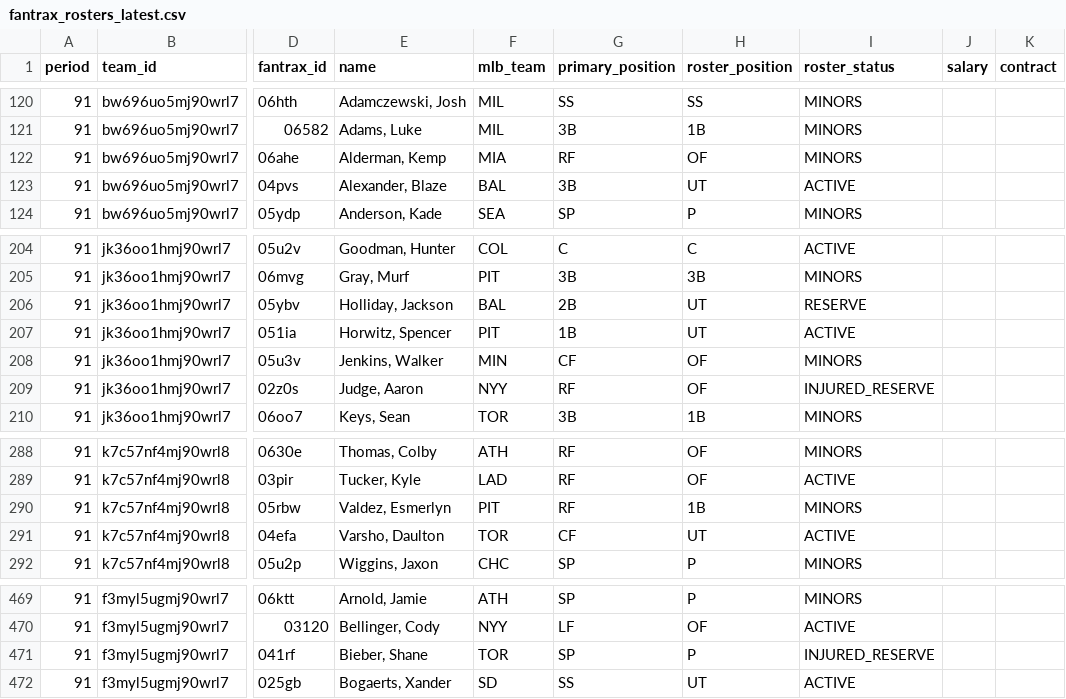
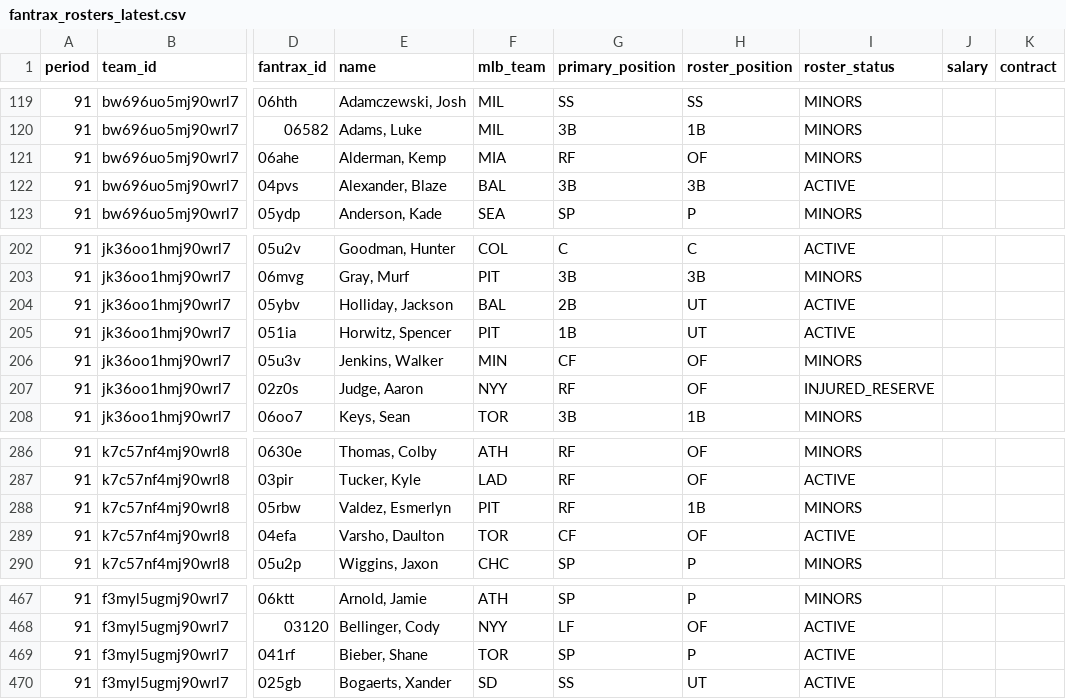
Before and after one commit to youtube-dinner/baseball_analytics, a CSV file: outputs/fantrax_export/fantrax_rosters_latest.csv, drawn as a sheet; only a part is shown, gaps mark what is left out; addresses are those after the commit; the diff covers the shown part only; the diff names each change by its address in the sheet, - before the commit and + after, or states it on an @@ line.

```diff
--- a/outputs/fantrax_export/fantrax_rosters_latest.csv
+++ b/outputs/fantrax_export/fantrax_rosters_latest.csv
-H122 (roster_position): UT
+H122 (roster_position): 3B
-I204 (roster_status): RESERVE
+I204 (roster_status): ACTIVE
-H289 (roster_position): UT
+H289 (roster_position): OF
-I469 (roster_status): INJURED_RESERVE
+I469 (roster_status): ACTIVE
```
Also changed, not shown: 2 added rows, 4 removed rows and 11 edited cells elsewhere in this file, outputs/fantasy_baseball_analytics/free_agent_hitters.csv, outputs/fantasy_baseball_analytics/free_agent_pitchers.csv, 16 other files.
